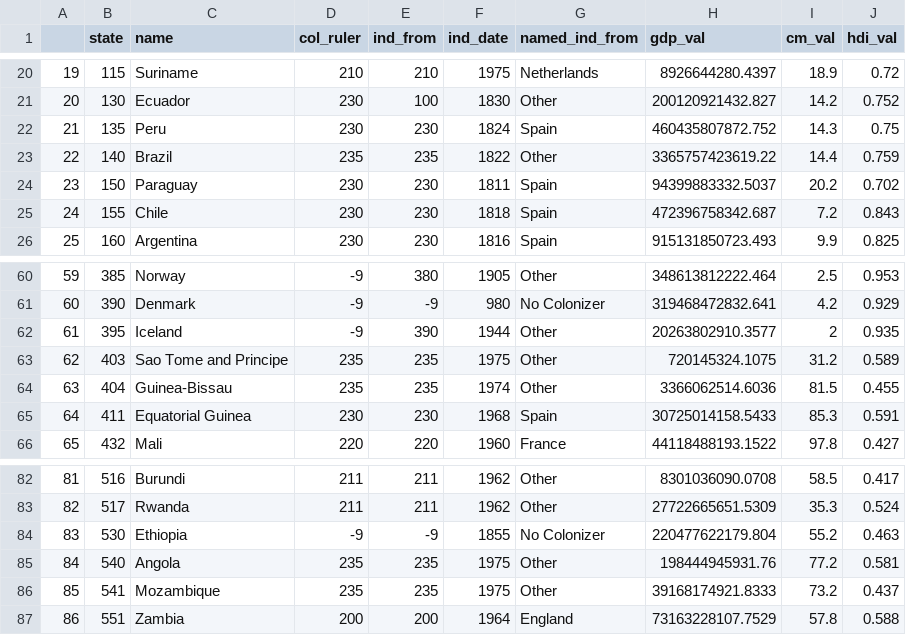
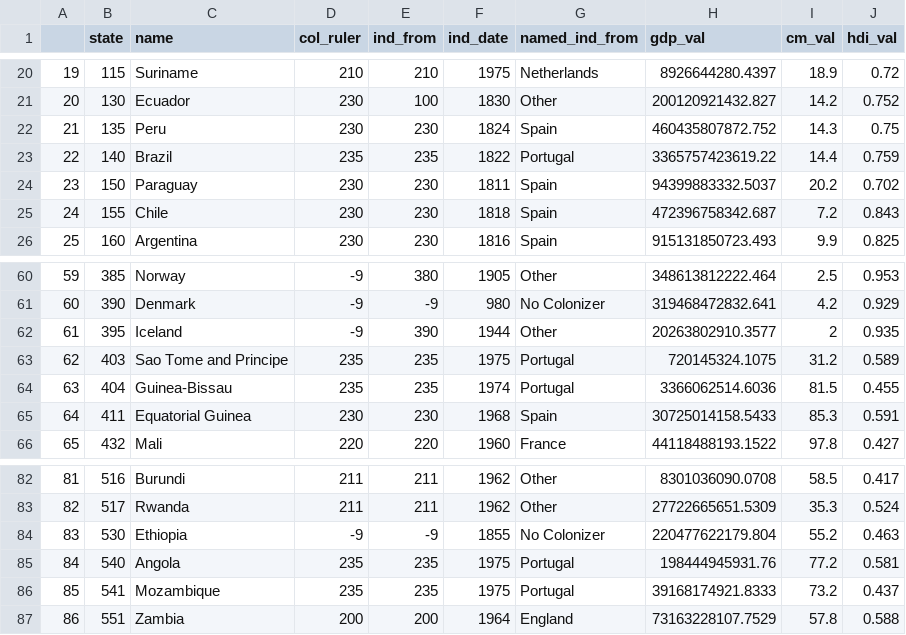
Before and after one commit to cshawah/Fingerprints_of_Colonization, a CSV file: Final_Project_Draft/plot_data.csv, drawn as a sheet; only a part is shown, gaps mark what is left out.

```diff
--- a/Final_Project_Draft/plot_data.csv
+++ b/Final_Project_Draft/plot_data.csv
@@ -22,3 +22,3 @@
 "21",135,"Peru",230,230,1824,"Spain",460435807872.752,14.3,0.75
-"22",140,"Brazil",235,235,1822,"Other",3365757423619.22,14.4,0.759
+"22",140,"Brazil",235,235,1822,"Portugal",3365757423619.22,14.4,0.759
 "23",150,"Paraguay",230,230,1811,"Spain",94399883332.5037,20.2,0.702
@@ -62,4 +62,4 @@
 "61",395,"Iceland",-9,390,1944,"Other",20263802910.3577,2,0.935
-"62",403,"Sao Tome and Principe",235,235,1975,"Other",720145324.1075,31.2,0.589
-"63",404,"Guinea-Bissau",235,235,1974,"Other",3366062514.6036,81.5,0.455
+"62",403,"Sao Tome and Principe",235,235,1975,"Portugal",720145324.1075,31.2,0.589
+"63",404,"Guinea-Bissau",235,235,1974,"Portugal",3366062514.6036,81.5,0.455
 "64",411,"Equatorial Guinea",230,230,1968,"Spain",30725014158.5433,85.3,0.591
@@ -84,4 +84,4 @@
 "83",530,"Ethiopia",-9,-9,1855,"No Colonizer",220477622179.804,55.2,0.463
-"84",540,"Angola",235,235,1975,"Other",198444945931.76,77.2,0.581
-"85",541,"Mozambique",235,235,1975,"Other",39168174921.8333,73.2,0.437
+"84",540,"Angola",235,235,1975,"Portugal",198444945931.76,77.2,0.581
+"85",541,"Mozambique",235,235,1975,"Portugal",39168174921.8333,73.2,0.437
 "86",551,"Zambia",200,200,1964,"England",73163228107.7529,57.8,0.588
```
Also changed, not shown: 2 other files.
